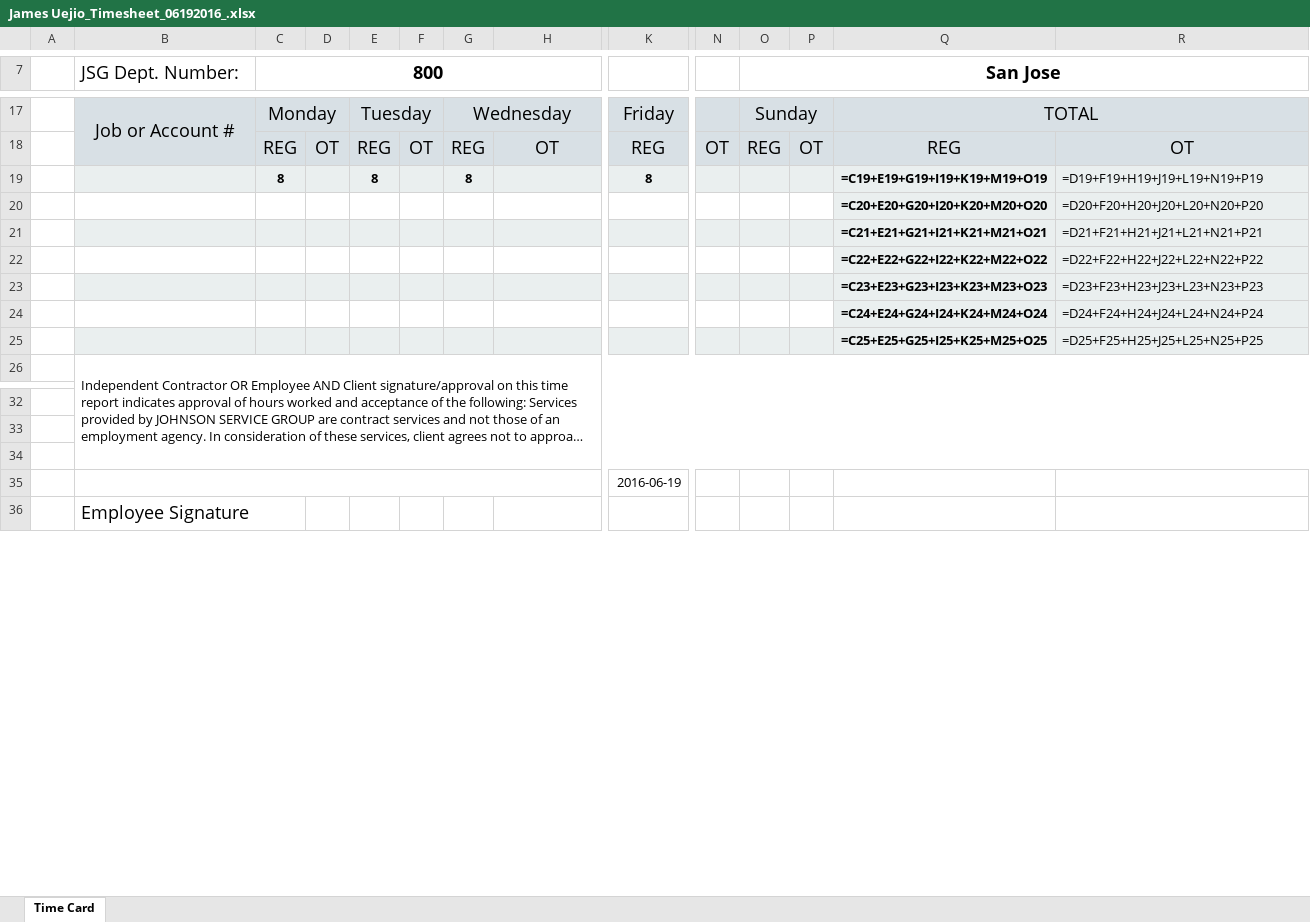
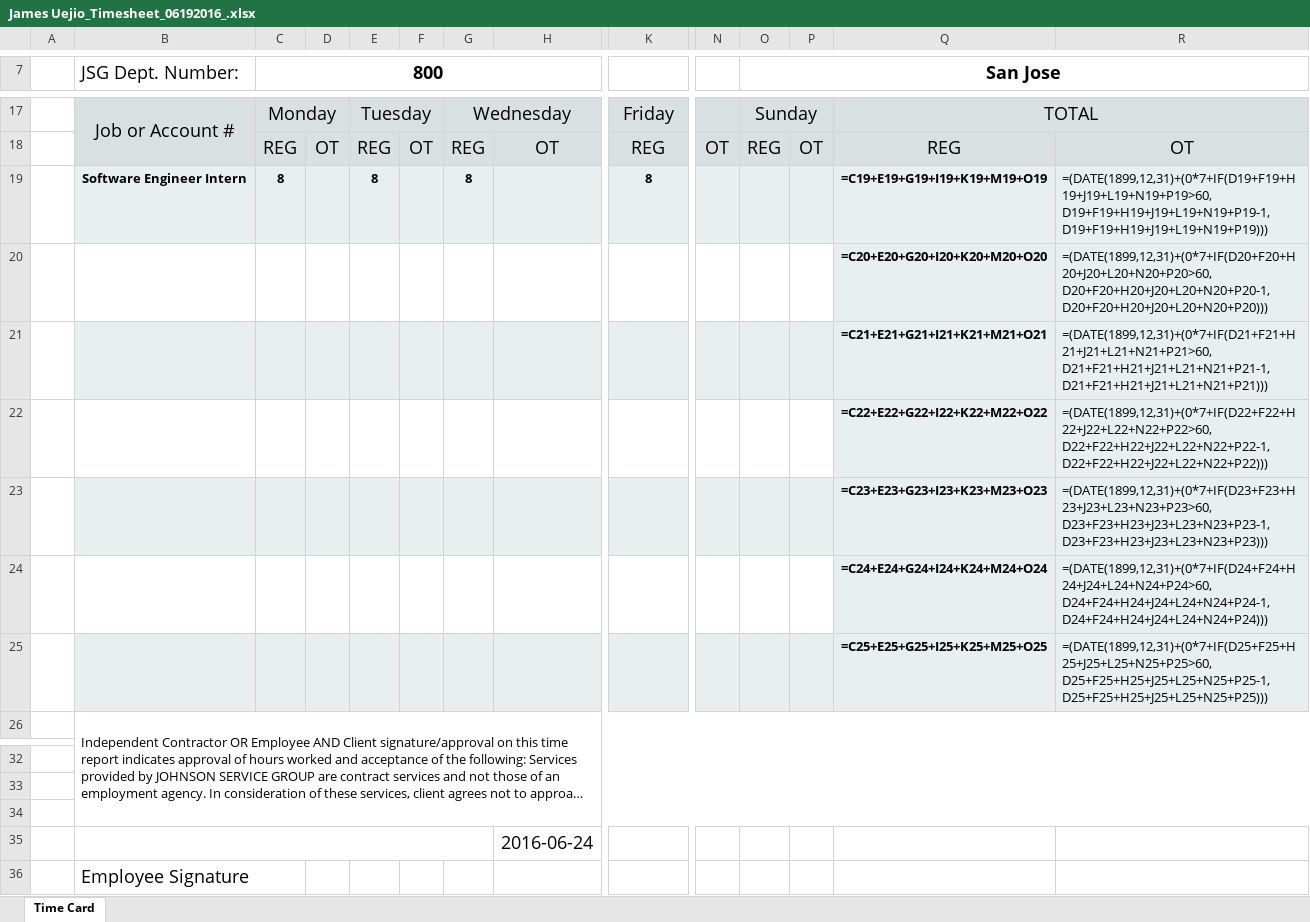
Before and after one commit to LithiumH/ChronoBot, an Excel workbook: temp/James Uejio_Timesheet_06192016_.xlsx, sheet Time Card, drawn as a sheet; only a part is shown, gaps mark what is left out; long unchanged cells end in …; values as stored, in another font and other column widths than the file's, no borders; formulas without a stored value are shown as written; removed rows and columns are numbered as before the commit, all else as after; rows hold the shown columns only; the diff names each change by its address in the sheet, - before the commit and + after, or states it on an @@ line.

```diff
--- a/temp/James Uejio_Timesheet_06192016_.xlsx (sheet Time Card)
+++ b/temp/James Uejio_Timesheet_06192016_.xlsx (sheet Time Card)
-B19 (JSG Dept. Number:): (empty)
+B19 (JSG Dept. Number:): Software Engineer Intern
-R19: =D19+F19+H19+J19+L19+N19+P19
+R19: =(DATE(1899,12,31)+(0*7+IF(D19+F19+H19+J19+L19+N19+P19>60,D19+F19+H19+J19+L19+N19+P19-1,D19+F19+H19+J19+L19+N19+P19)))
-R20: =D20+F20+H20+J20+L20+N20+P20
+R20: =(DATE(1899,12,31)+(0*7+IF(D20+F20+H20+J20+L20+N20+P20>60,D20+F20+H20+J20+L20+N20+P20-1,D20+F20+H20+J20+L20+N20+P20)))
-R21: =D21+F21+H21+J21+L21+N21+P21
+R21: =(DATE(1899,12,31)+(0*7+IF(D21+F21+H21+J21+L21+N21+P21>60,D21+F21+H21+J21+L21+N21+P21-1,D21+F21+H21+J21+L21+N21+P21)))
-R22: =D22+F22+H22+J22+L22+N22+P22
+R22: =(DATE(1899,12,31)+(0*7+IF(D22+F22+H22+J22+L22+N22+P22>60,D22+F22+H22+J22+L22+N22+P22-1,D22+F22+H22+J22+L22+N22+P22)))
-R23: =D23+F23+H23+J23+L23+N23+P23
+R23: =(DATE(1899,12,31)+(0*7+IF(D23+F23+H23+J23+L23+N23+P23>60,D23+F23+H23+J23+L23+N23+P23-1,D23+F23+H23+J23+L23+N23+P23)))
-R24: =D24+F24+H24+J24+L24+N24+P24
+R24: =(DATE(1899,12,31)+(0*7+IF(D24+F24+H24+J24+L24+N24+P24>60,D24+F24+H24+J24+L24+N24+P24-1,D24+F24+H24+J24+L24+N24+P24)))
-R25: =D25+F25+H25+J25+L25+N25+P25
+R25: =(DATE(1899,12,31)+(0*7+IF(D25+F25+H25+J25+L25+N25+P25>60,D25+F25+H25+J25+L25+N25+P25-1,D25+F25+H25+J25+L25+N25+P25)))
-row 35:  |  |  |  |  |  |  |  | 2016-06-19
+row 35:  |  |  |  |  |  |  | 2016-06-24
```
Also changed, not shown: 2 other files.
